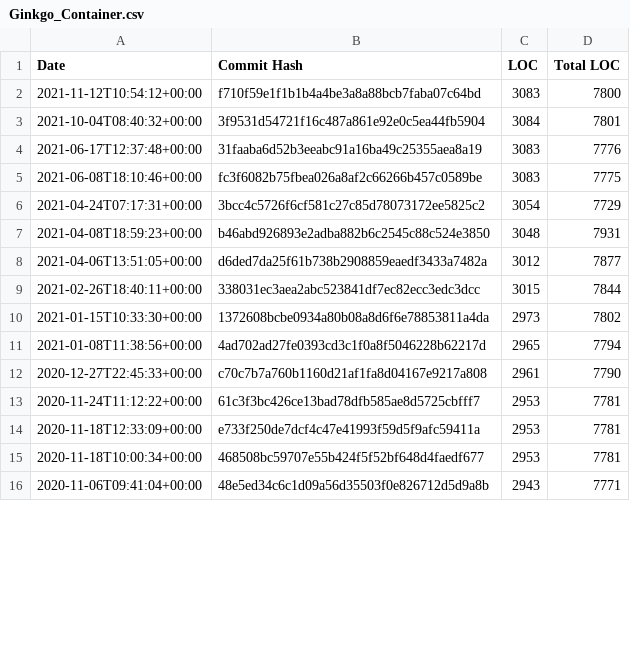
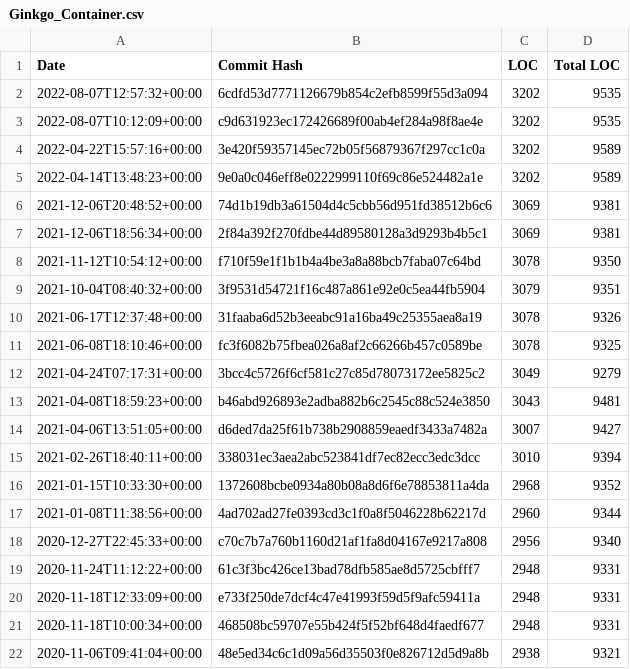
Before and after one commit to thoasm/loc_history, a CSV file: results/Ginkgo_Container.csv, drawn as a sheet; only a part is shown; the diff covers the shown part only.

Commit message:
Rename PETSc file to petsc
- Remove the Ginkgo_Container to be tested by default
- Add updated LoC count for Ginkgo_Container

```diff
--- a/results/Ginkgo_Container.csv
+++ b/results/Ginkgo_Container.csv
@@ -1,16 +1,22 @@
 Date;Commit Hash;LOC;Total LOC
-2021-11-12T10:54:12+00:00;f710f59e1f1b1b4a4be3a8a88bcb7faba07c64bd;3083;7800
-2021-10-04T08:40:32+00:00;3f9531d54721f16c487a861e92e0c5ea44fb5904;3084;7801
-2021-06-17T12:37:48+00:00;31faaba6d52b3eeabc91a16ba49c25355aea8a19;3083;7776
-2021-06-08T18:10:46+00:00;fc3f6082b75fbea026a8af2c66266b457c0589be;3083;7775
-2021-04-24T07:17:31+00:00;3bcc4c5726f6cf581c27c85d78073172ee5825c2;3054;7729
-2021-04-08T18:59:23+00:00;b46abd926893e2adba882b6c2545c88c524e3850;3048;7931
-2021-04-06T13:51:05+00:00;d6ded7da25f61b738b2908859eaedf3433a7482a;3012;7877
-2021-02-26T18:40:11+00:00;338031ec3aea2abc523841df7ec82ecc3edc3dcc;3015;7844
-2021-01-15T10:33:30+00:00;1372608bcbe0934a80b08a8d6f6e78853811a4da;2973;7802
-2021-01-08T11:38:56+00:00;4ad702ad27fe0393cd3c1f0a8f5046228b62217d;2965;7794
-2020-12-27T22:45:33+00:00;c70c7b7a760b1160d21af1fa8d04167e9217a808;2961;7790
-2020-11-24T11:12:22+00:00;61c3f3bc426ce13bad78dfb585ae8d5725cbfff7;2953;7781
-2020-11-18T12:33:09+00:00;e733f250de7dcf4c47e41993f59d5f9afc59411a;2953;7781
-2020-11-18T10:00:34+00:00;468508bc59707e55b424f5f52bf648d4faedf677;2953;7781
-2020-11-06T09:41:04+00:00;48e5ed34c6c1d09a56d35503f0e826712d5d9a8b;2943;7771
+2022-08-07T12:57:32+00:00;6cdfd53d7771126679b854c2efb8599f55d3a094;3202;9535
+2022-08-07T10:12:09+00:00;c9d631923ec172426689f00ab4ef284a98f8ae4e;3202;9535
+2022-04-22T15:57:16+00:00;3e420f59357145ec72b05f56879367f297cc1c0a;3202;9589
+2022-04-14T13:48:23+00:00;9e0a0c046eff8e0222999110f69c86e524482a1e;3202;9589
+2021-12-06T20:48:52+00:00;74d1b19db3a61504d4c5cbb56d951fd38512b6c6;3069;9381
+2021-12-06T18:56:34+00:00;2f84a392f270fdbe44d89580128a3d9293b4b5c1;3069;9381
+2021-11-12T10:54:12+00:00;f710f59e1f1b1b4a4be3a8a88bcb7faba07c64bd;3078;9350
+2021-10-04T08:40:32+00:00;3f9531d54721f16c487a861e92e0c5ea44fb5904;3079;9351
+2021-06-17T12:37:48+00:00;31faaba6d52b3eeabc91a16ba49c25355aea8a19;3078;9326
+2021-06-08T18:10:46+00:00;fc3f6082b75fbea026a8af2c66266b457c0589be;3078;9325
+2021-04-24T07:17:31+00:00;3bcc4c5726f6cf581c27c85d78073172ee5825c2;3049;9279
+2021-04-08T18:59:23+00:00;b46abd926893e2adba882b6c2545c88c524e3850;3043;9481
+2021-04-06T13:51:05+00:00;d6ded7da25f61b738b2908859eaedf3433a7482a;3007;9427
+2021-02-26T18:40:11+00:00;338031ec3aea2abc523841df7ec82ecc3edc3dcc;3010;9394
+2021-01-15T10:33:30+00:00;1372608bcbe0934a80b08a8d6f6e78853811a4da;2968;9352
+2021-01-08T11:38:56+00:00;4ad702ad27fe0393cd3c1f0a8f5046228b62217d;2960;9344
+2020-12-27T22:45:33+00:00;c70c7b7a760b1160d21af1fa8d04167e9217a808;2956;9340
+2020-11-24T11:12:22+00:00;61c3f3bc426ce13bad78dfb585ae8d5725cbfff7;2948;9331
+2020-11-18T12:33:09+00:00;e733f250de7dcf4c47e41993f59d5f9afc59411a;2948;9331
+2020-11-18T10:00:34+00:00;468508bc59707e55b424f5f52bf648d4faedf677;2948;9331
+2020-11-06T09:41:04+00:00;48e5ed34c6c1d09a56d35503f0e826712d5d9a8b;2938;9321
```
Also changed, not shown: 28 edited cells elsewhere in this file, 3 other files.
